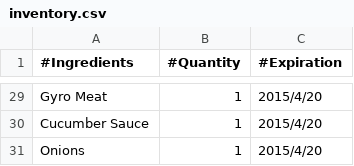
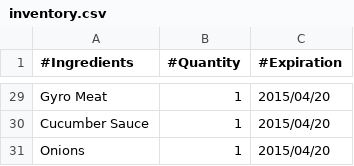
Before and after one commit to clee231/restaurant-inventory-management, a CSV file: inventory.csv, drawn as a sheet; only a part is shown, gaps mark what is left out; the diff covers the shown part only; the diff names each change by its address in the sheet, - before the commit and + after, or states it on an @@ line.

```diff
--- a/inventory.csv
+++ b/inventory.csv
-C29:C31 (#Expiration): 2015/4/20
+C29:C31 (#Expiration): 2015/04/20
```
Also changed, not shown: 27 edited cells elsewhere in this file, 2 other files.
